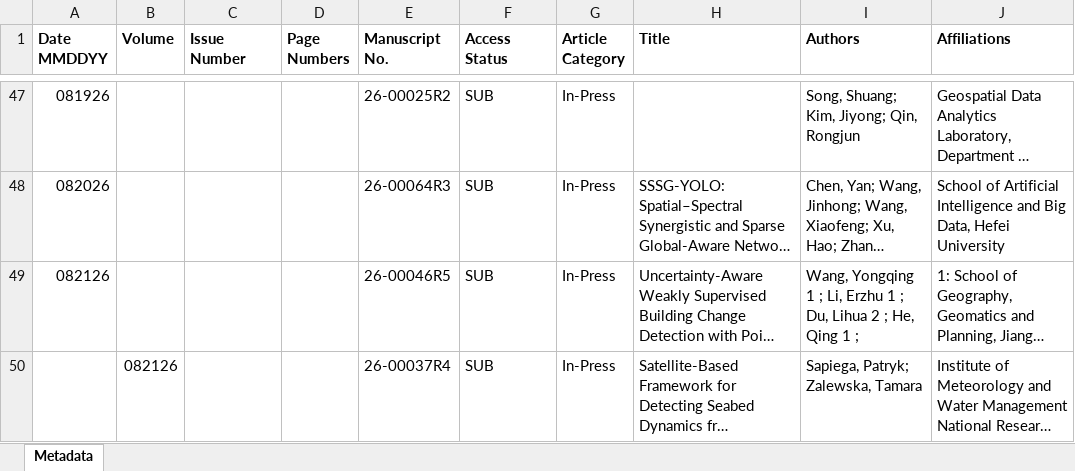
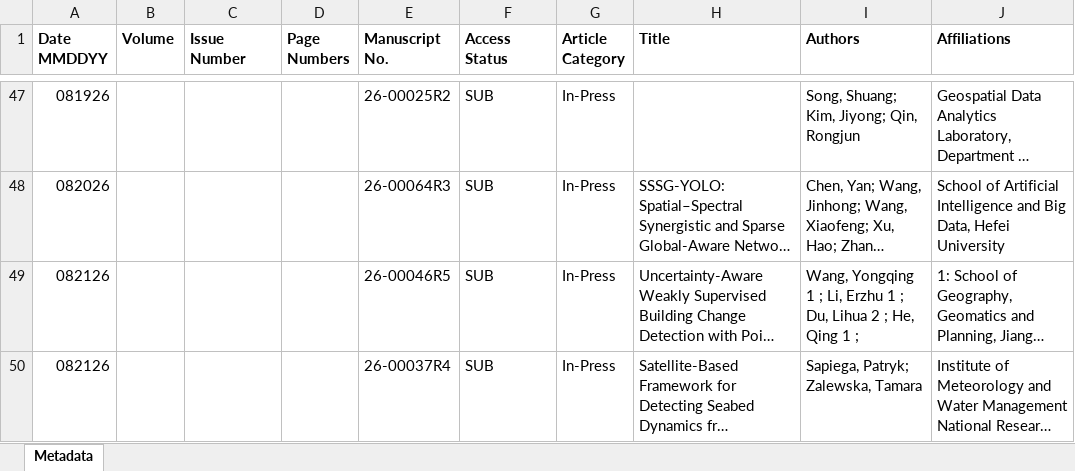
Before and after one commit to tang1693/PERShtml, an Excel workbook: 26-08_August_Metadata.xlsx, sheet Metadata, drawn as a sheet; only a part is shown, gaps mark what is left out; long unchanged cells end in …; values as stored, in another font and other column widths than the file's, no borders; the diff covers the shown part only; the diff names each change by its address in the sheet, - before the commit and + after, or states it on an @@ line.

Commit message:
Auto update: 26-08_August_Metadata.xlsx

```diff
--- a/26-08_August_Metadata.xlsx (sheet Metadata)
+++ b/26-08_August_Metadata.xlsx (sheet Metadata)
-A50 (Date MMDDYY): (empty)
+A50 (Date MMDDYY): 082126
-B50 (Volume): 082126
+B50 (Volume): (empty)
```
Also changed, not shown: 3 added rows elsewhere in this sheet, 5 other files.
